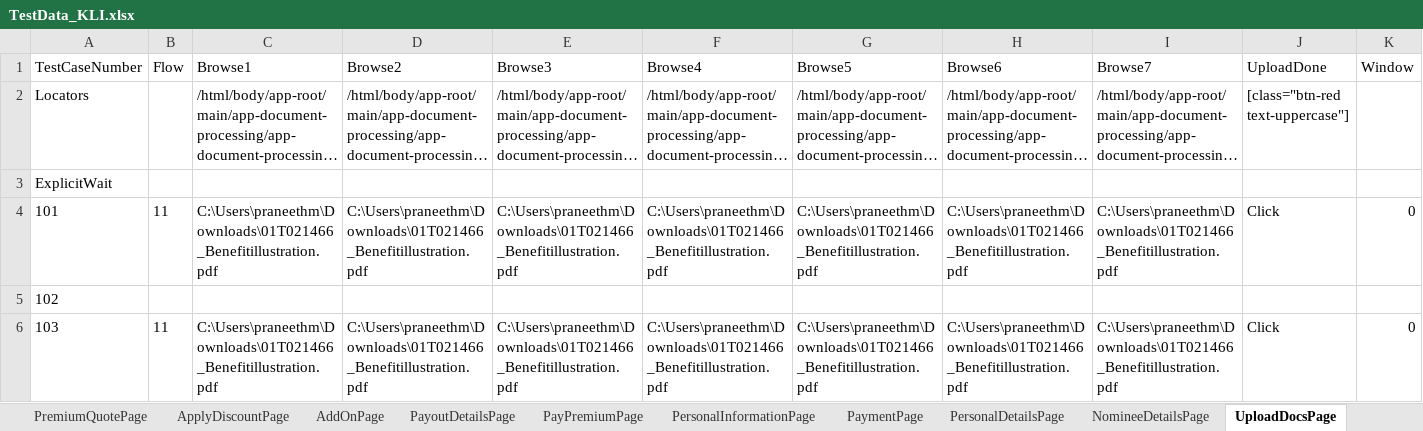
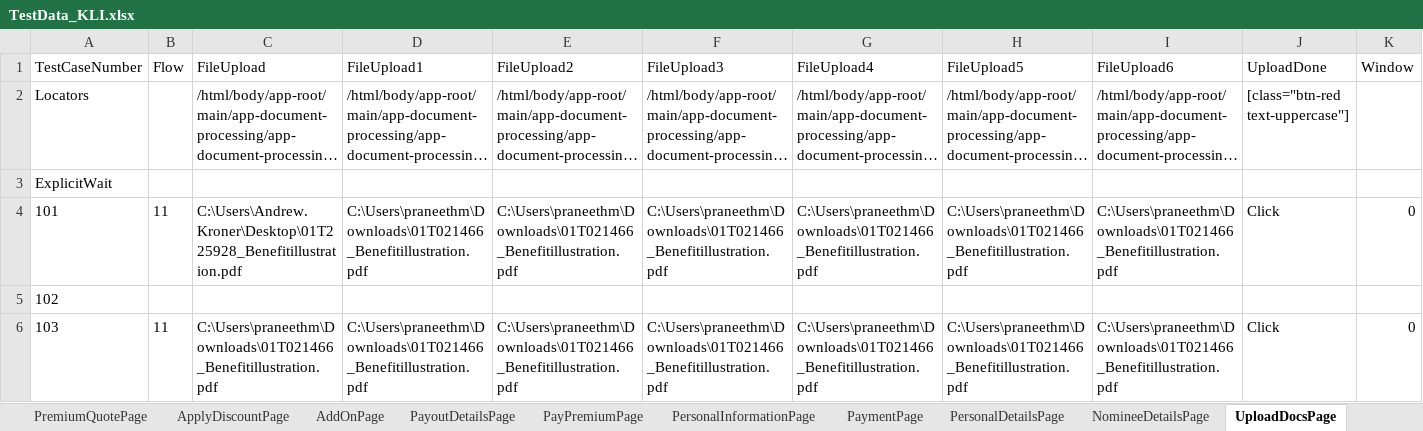
Before and after one commit to lucky0930/KLICCodelessFramework, an Excel workbook: resources/test_data/TestData_KLI.xlsx, sheet UploadDocsPage, drawn as a sheet; long unchanged cells end in …; values as stored, in another font and other column widths than the file's, no borders; the diff names each change by its address in the sheet, - before the commit and + after, or states it on an @@ line.

Commit message:
File Upload Added to PageProcess

```diff
--- a/resources/test_data/TestData_KLI.xlsx (sheet UploadDocsPage)
+++ b/resources/test_data/TestData_KLI.xlsx (sheet UploadDocsPage)
-C1: Browse1
+C1: FileUpload
-D1: Browse2
+D1: FileUpload1
-E1: Browse3
+E1: FileUpload2
-F1: Browse4
+F1: FileUpload3
-G1: Browse5
+G1: FileUpload4
-H1: Browse6
+H1: FileUpload5
-I1: Browse7
+I1: FileUpload6
-C4 (FileUpload): C:\Users\praneethm\Downloads\01T021466_Benefitillustration.pdf
+C4 (FileUpload): C:\Users\Andrew.Kroner\Desktop\01T225928_Benefitillustration.pdf
```
Also changed, not shown: resources/test_data/TestRunner_FileUpload.xlsx, resources/test_data/VM_TestData_FileUploadSample.xlsx, 2 other files.
